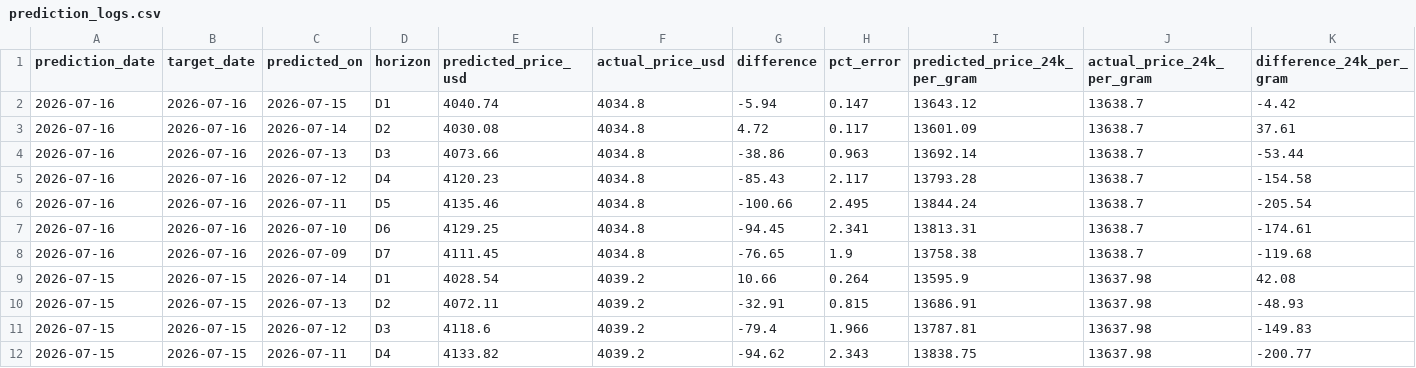
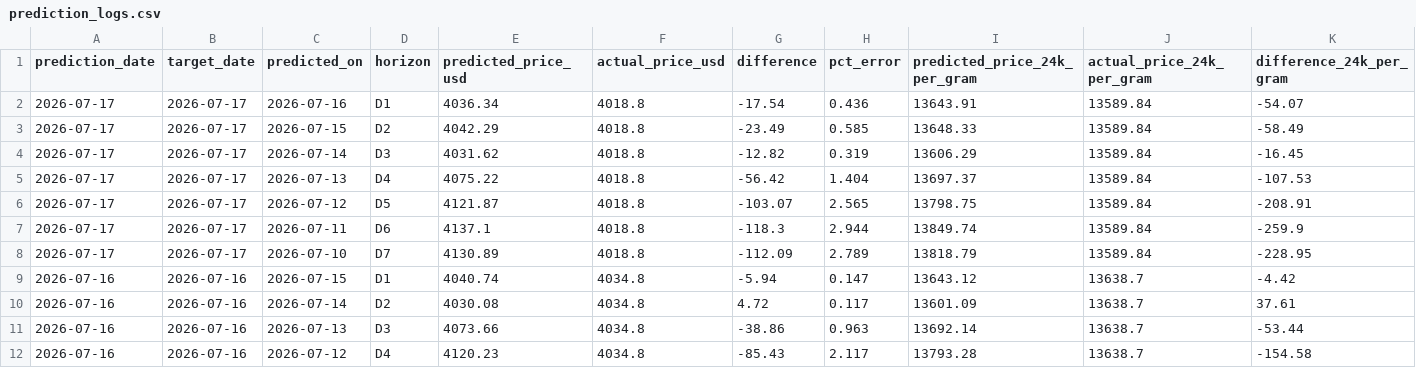
Before and after one commit to alagarsamy-m/GoldSense, a CSV file: dataset/prediction_logs.csv, drawn as a sheet; only a part is shown; the shorter side is filled out with more unchanged rows; rows hold the shown columns only; the diff names each change by its address in the sheet, - before the commit and + after, or states it on an @@ line.

```diff
--- a/dataset/prediction_logs.csv
+++ b/dataset/prediction_logs.csv
+row 2: 2026-07-17 | 2026-07-17 | 2026-07-16 | D1 | 4036.34 | 4018.8 | -17.54 | 0.436 | 13643.91 | 13589.84 | -54.07
+row 3: 2026-07-17 | 2026-07-17 | 2026-07-15 | D2 | 4042.29 | 4018.8 | -23.49 | 0.585 | 13648.33 | 13589.84 | -58.49
+row 4: 2026-07-17 | 2026-07-17 | 2026-07-14 | D3 | 4031.62 | 4018.8 | -12.82 | 0.319 | 13606.29 | 13589.84 | -16.45
+row 5: 2026-07-17 | 2026-07-17 | 2026-07-13 | D4 | 4075.22 | 4018.8 | -56.42 | 1.404 | 13697.37 | 13589.84 | -107.53
+row 6: 2026-07-17 | 2026-07-17 | 2026-07-12 | D5 | 4121.87 | 4018.8 | -103.07 | 2.565 | 13798.75 | 13589.84 | -208.91
+row 7: 2026-07-17 | 2026-07-17 | 2026-07-11 | D6 | 4137.1 | 4018.8 | -118.3 | 2.944 | 13849.74 | 13589.84 | -259.9
+row 8: 2026-07-17 | 2026-07-17 | 2026-07-10 | D7 | 4130.89 | 4018.8 | -112.09 | 2.789 | 13818.79 | 13589.84 | -228.95
```
Also changed, not shown: dataset/Gold Rate.csv, dataset/USD-INR.csv, 9 other files.
